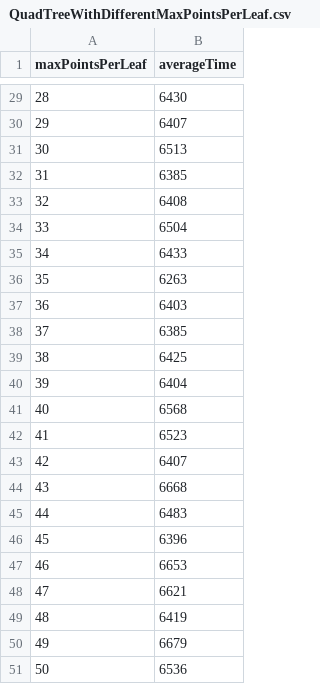
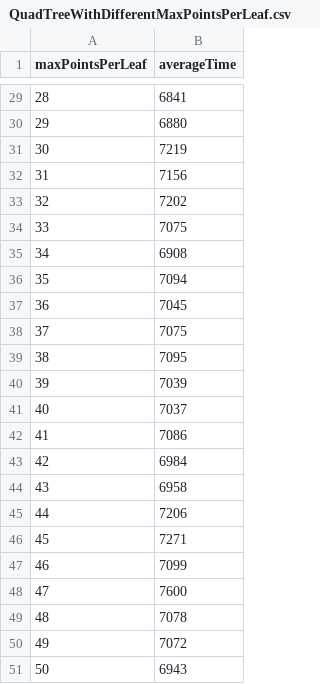
Before and after one commit to YuanRuQian/cs6017-labs, a CSV file: HW4/QuadTreeWithDifferentMaxPointsPerLeaf.csv, drawn as a sheet; only a part is shown, gaps mark what is left out; the diff covers the shown part only.

```diff
--- a/HW4/QuadTreeWithDifferentMaxPointsPerLeaf.csv
+++ b/HW4/QuadTreeWithDifferentMaxPointsPerLeaf.csv
@@ -29,23 +29,23 @@ maxPointsPerLeaf,averageTime
-28,6430
-29,6407
-30,6513
-31,6385
-32,6408
-33,6504
-34,6433
-35,6263
-36,6403
-37,6385
-38,6425
-39,6404
-40,6568
-41,6523
-42,6407
-43,6668
-44,6483
-45,6396
-46,6653
-47,6621
-48,6419
-49,6679
-50,6536
+28,6841
+29,6880
+30,7219
+31,7156
+32,7202
+33,7075
+34,6908
+35,7094
+36,7045
+37,7075
+38,7095
+39,7039
+40,7037
+41,7086
+42,6984
+43,6958
+44,7206
+45,7271
+46,7099
+47,7600
+48,7078
+49,7072
+50,6943
```
Also changed, not shown: 27 edited cells elsewhere in this file, 5 other files.
